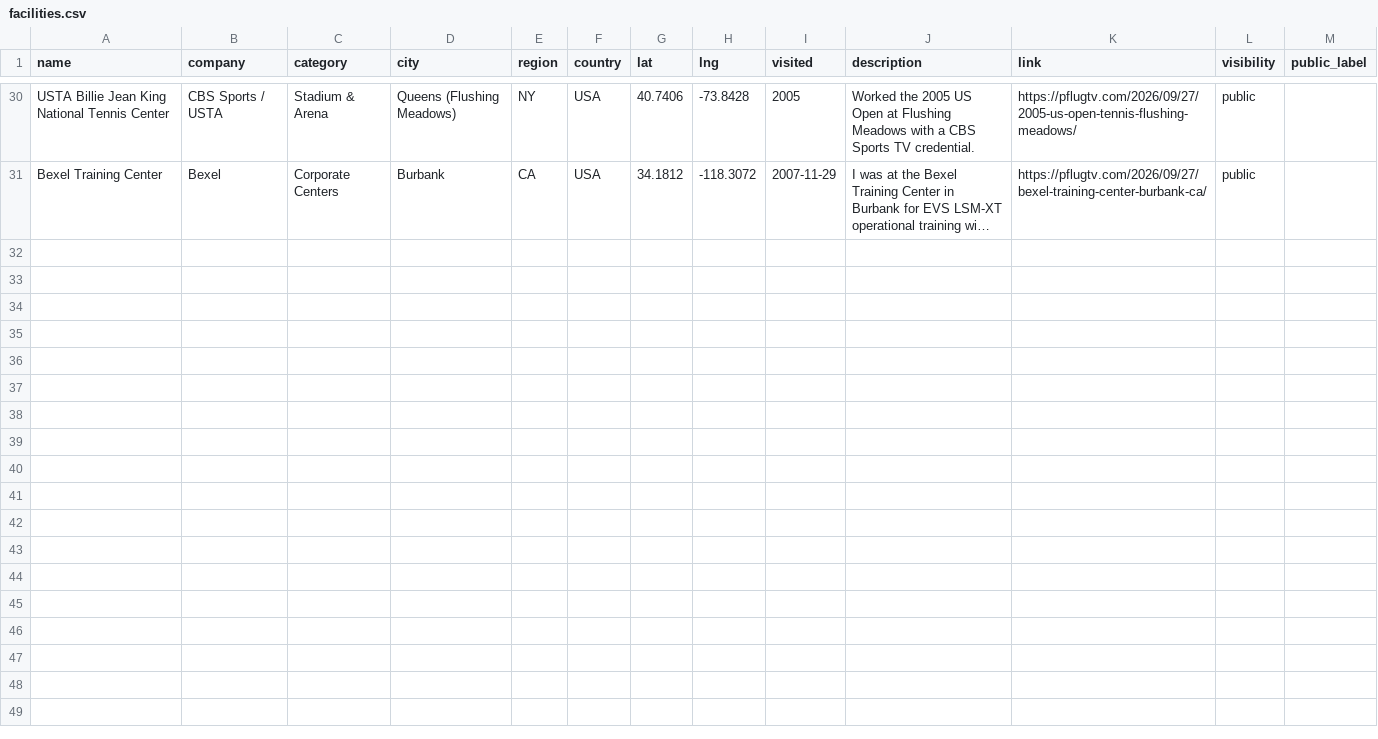
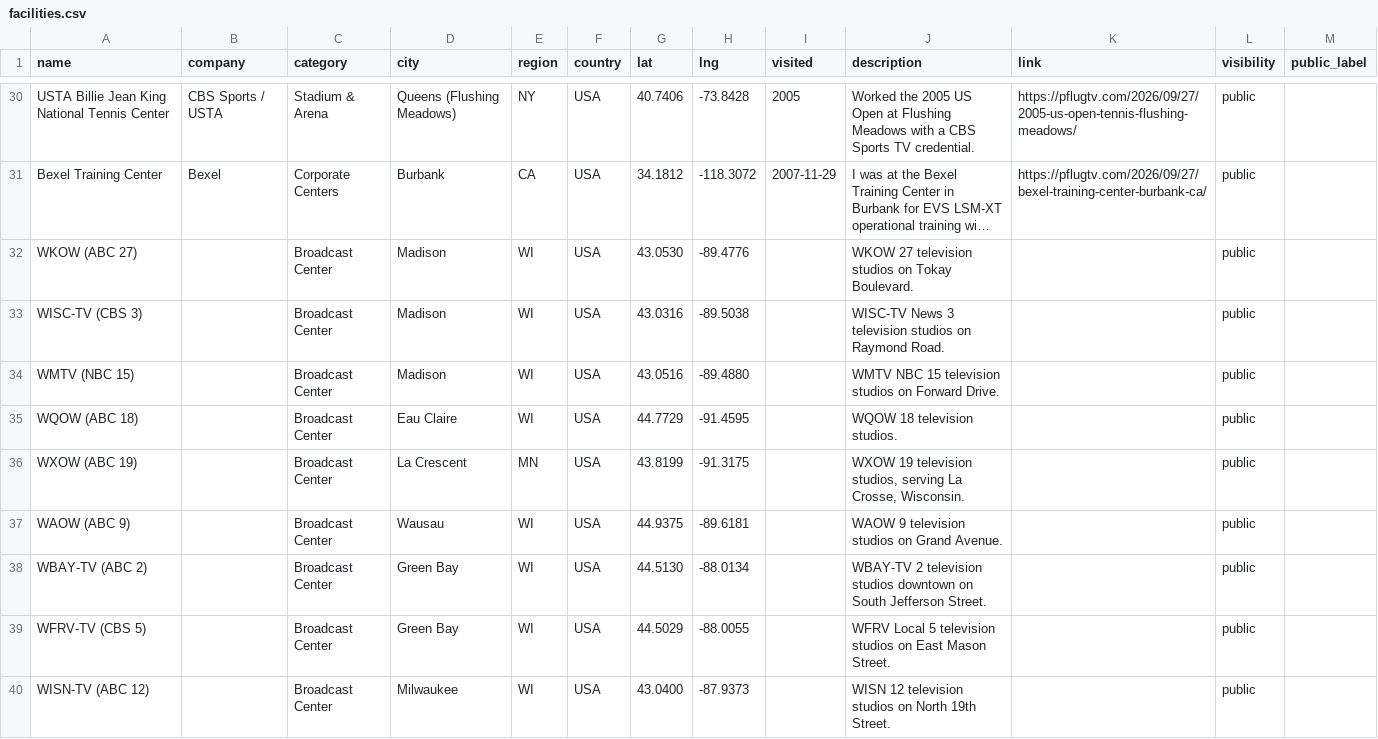
Before and after one commit to jamespflug-bit/pflugTVsite, a CSV file: data/facilities.csv, drawn as a sheet; only a part is shown, gaps mark what is left out; long unchanged cells end in …; the diff names each change by its address in the sheet, - before the commit and + after, or states it on an @@ line.

```diff
--- a/data/facilities.csv
+++ b/data/facilities.csv
+row 32: WKOW (ABC 27) |  | Broadcast Center | Madison | WI | USA | 43.0530 | -89.4776 |  | WKOW 27 television studios on Tokay Boulevard. |  | public
+row 33: WISC-TV (CBS 3) |  | Broadcast Center | Madison | WI | USA | 43.0316 | -89.5038 |  | WISC-TV News 3 television studios on Raymond Road. |  | public
+row 34: WMTV (NBC 15) |  | Broadcast Center | Madison | WI | USA | 43.0516 | -89.4880 |  | WMTV NBC 15 television studios on Forward Drive. |  | public
+row 35: WQOW (ABC 18) |  | Broadcast Center | Eau Claire | WI | USA | 44.7729 | -91.4595 |  | WQOW 18 television studios. |  | public
+row 36: WXOW (ABC 19) |  | Broadcast Center | La Crescent | MN | USA | 43.8199 | -91.3175 |  | WXOW 19 television studios, serving La Crosse, Wisconsin. |  | public
+row 37: WAOW (ABC 9) |  | Broadcast Center | Wausau | WI | USA | 44.9375 | -89.6181 |  | WAOW 9 television studios on Grand Avenue. |  | public
+row 38: WBAY-TV (ABC 2) |  | Broadcast Center | Green Bay | WI | USA | 44.5130 | -88.0134 |  | WBAY-TV 2 television studios downtown on South Jefferson Street. |  | public
+row 39: WFRV-TV (CBS 5) |  | Broadcast Center | Green Bay | WI | USA | 44.5029 | -88.0055 |  | WFRV Local 5 television studios on East Mason Street. |  | public
+row 40: WISN-TV (ABC 12) |  | Broadcast Center | Milwaukee | WI | USA | 43.0400 | -87.9373 |  | WISN 12 television studios on North 19th Street. |  | public
```
